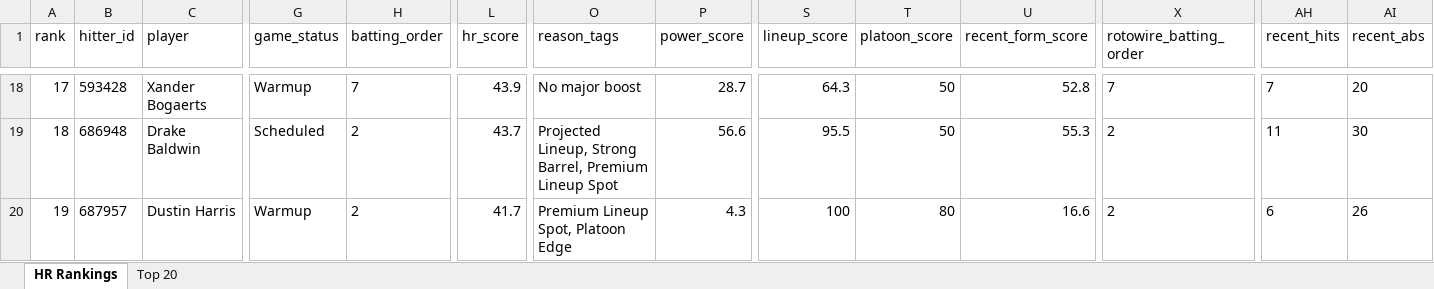
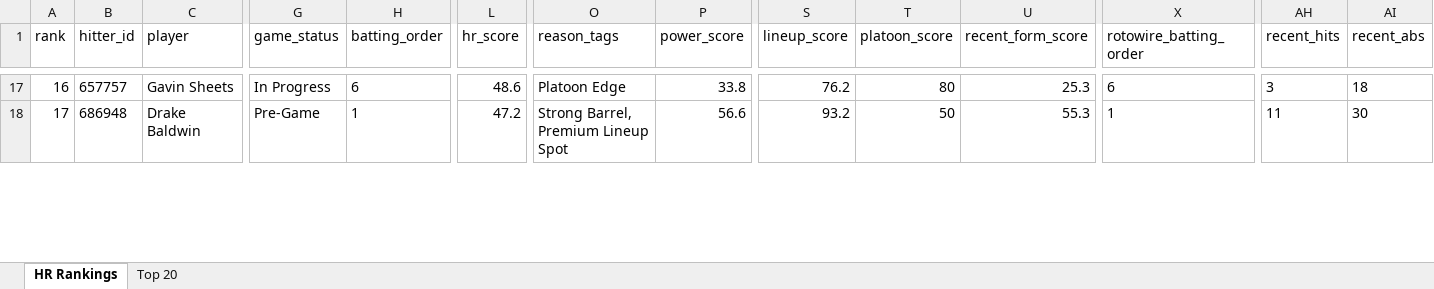
Before and after one commit to etbell28/barreliq, an Excel workbook: outputs/daily/hr_rankings_2026-10-04.xlsx, sheet HR Rankings, drawn as a sheet; only a part is shown, gaps mark what is left out; values as stored, in another font and other column widths than the file's, no borders; removed rows and columns are numbered as before the commit, all else as after; rows hold the shown columns only; the diff covers the shown part only; the diff names each change by its address in the sheet, - before the commit and + after, or states it on an @@ line.

```diff
--- a/outputs/daily/hr_rankings_2026-10-04.xlsx (sheet HR Rankings)
+++ b/outputs/daily/hr_rankings_2026-10-04.xlsx (sheet HR Rankings)
@@ column A (rank) renumbered between rows 5 and 35 @@
-B17 (hitter_id): 593428
+B17 (hitter_id): 657757
-C17 (player): Xander Bogaerts
+C17 (player): Gavin Sheets
-G17 (game_status): Warmup
+G17 (game_status): In Progress
-H17 (batting_order): 7
+H17 (batting_order): 6
-L17 (hr_score): 43.9
+L17 (hr_score): 48.6
-O17 (reason_tags): No major boost
+O17 (reason_tags): Platoon Edge
-P17 (power_score): 28.7
+P17 (power_score): 33.8
-S17 (lineup_score): 64.3
+S17 (lineup_score): 76.2
-T17 (platoon_score): 50
+T17 (platoon_score): 80
-U17 (recent_form_score): 52.8
+U17 (recent_form_score): 25.3
-X17 (rotowire_batting_order): 7
+X17 (rotowire_batting_order): 6
-AH17 (recent_hits): 7
+AH17 (recent_hits): 3
-AI17 (recent_abs): 20
+AI17 (recent_abs): 18
-G18 (game_status): Scheduled
+G18 (game_status): Pre-Game
-H18 (batting_order): 2
+H18 (batting_order): 1
-L18 (hr_score): 43.7
+L18 (hr_score): 47.2
-O18 (reason_tags): Projected Lineup, Strong Barrel, Premium Lineup Spot
+O18 (reason_tags): Strong Barrel, Premium Lineup Spot
-S18 (lineup_score): 95.5
+S18 (lineup_score): 93.2
-X18 (rotowire_batting_order): 2
+X18 (rotowire_batting_order): 1
-row 20: 19 | 687957 | Dustin Harris | Warmup | 2 | 41.7 | Premium Lineup Spot, Platoon Edge | 4.3 | 100 | 80 | 16.6 | 2 | 6 | 26
```
Also changed, not shown: 12 added rows, 11 removed rows and 164 edited cells elsewhere in this sheet, sheet Top 20, outputs/daily/hr_rankings_2026-10-04_full.xlsx, outputs/hr_rankings.xlsx, 13 other files.
